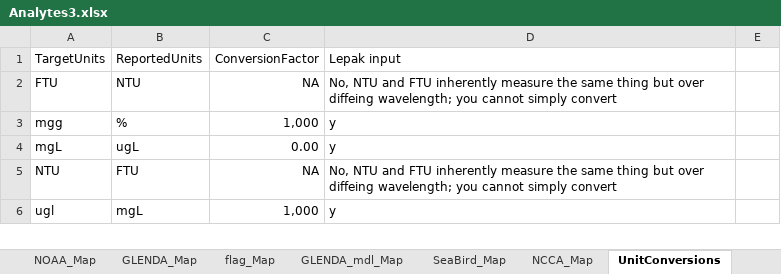
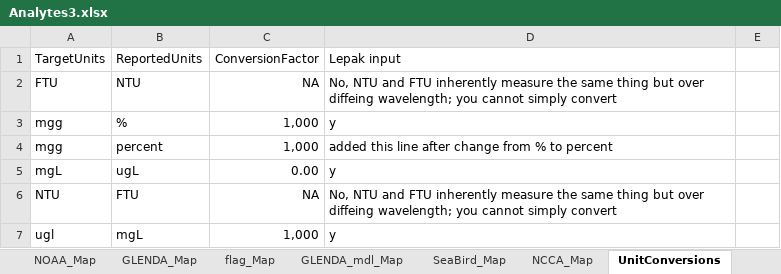
Before and after one commit to kvitense/GL_Data, an Excel workbook: Meta/Analytes3.xlsx, sheet UnitConversions, drawn as a sheet; only a part is shown; values as stored, in another font and other column widths than the file's, no borders; the diff names each change by its address in the sheet, - before the commit and + after, or states it on an @@ line.

Commit message:
Added line for % to percent in UnitConversions

```diff
--- a/Meta/Analytes3.xlsx (sheet UnitConversions)
+++ b/Meta/Analytes3.xlsx (sheet UnitConversions)
+row 4: mgg | percent | 1,000 | added this line after change from % to percent
```
Also changed, not shown: sheet SI conversion Scratchwork.
